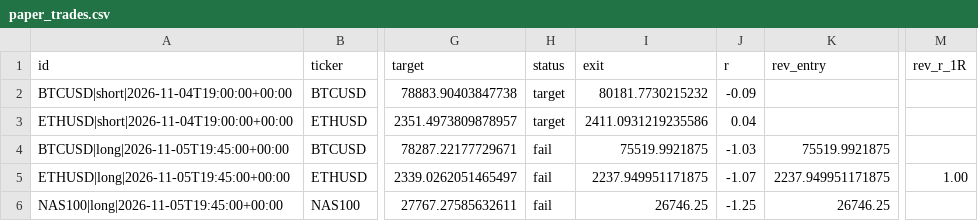
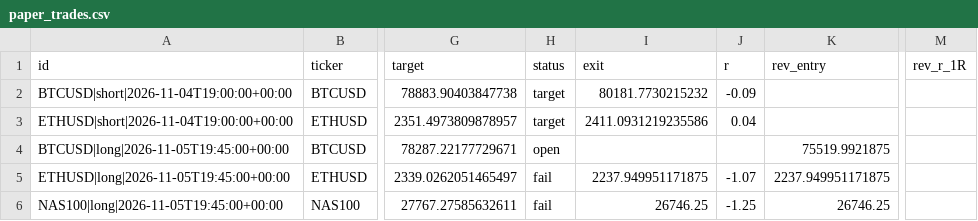
Before and after one commit to pkgfinance2022/rsi-scanner, a CSV file: paper_trades.csv, drawn as a sheet; only a part is shown, gaps mark what is left out; the diff names each change by its address in the sheet, - before the commit and + after, or states it on an @@ line.

```diff
--- a/paper_trades.csv
+++ b/paper_trades.csv
-H4 (status): fail
+H4 (status): open
-I4 (exit): 75519.9921875
+I4 (exit): (empty)
-J4 (r): -1.03
+J4 (r): (empty)
-M5 (rev_r_1R): 1.00
+M5 (rev_r_1R): (empty)
```
Also changed, not shown: 1 other file.
